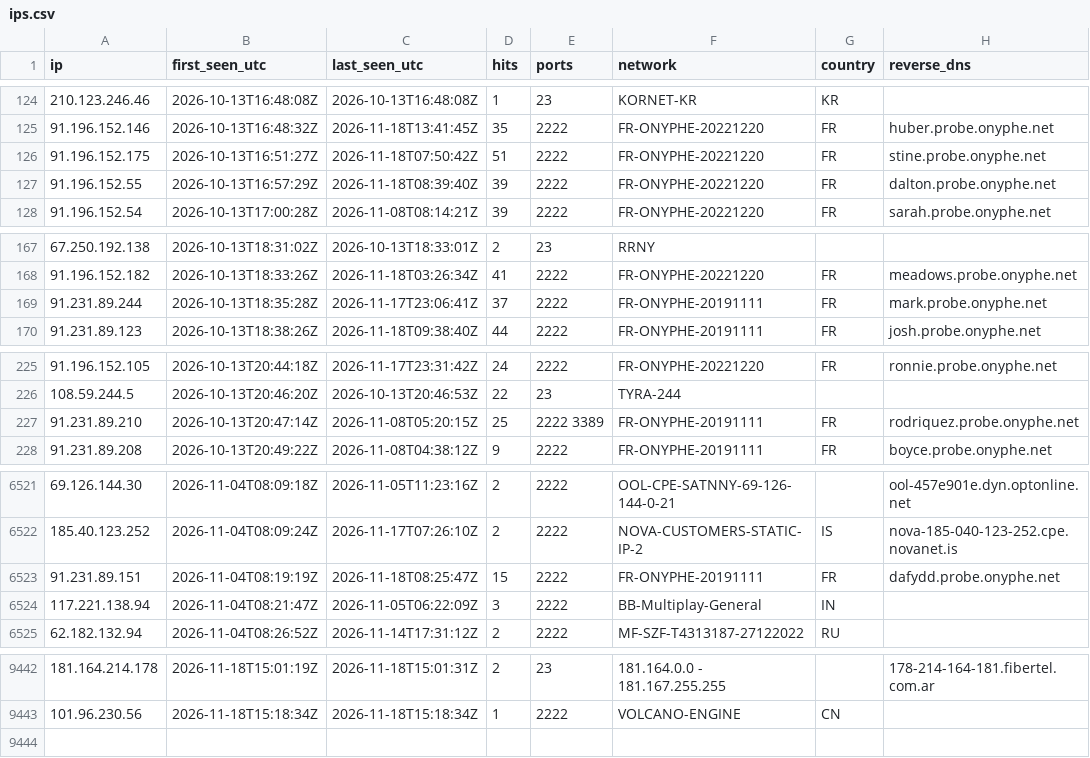
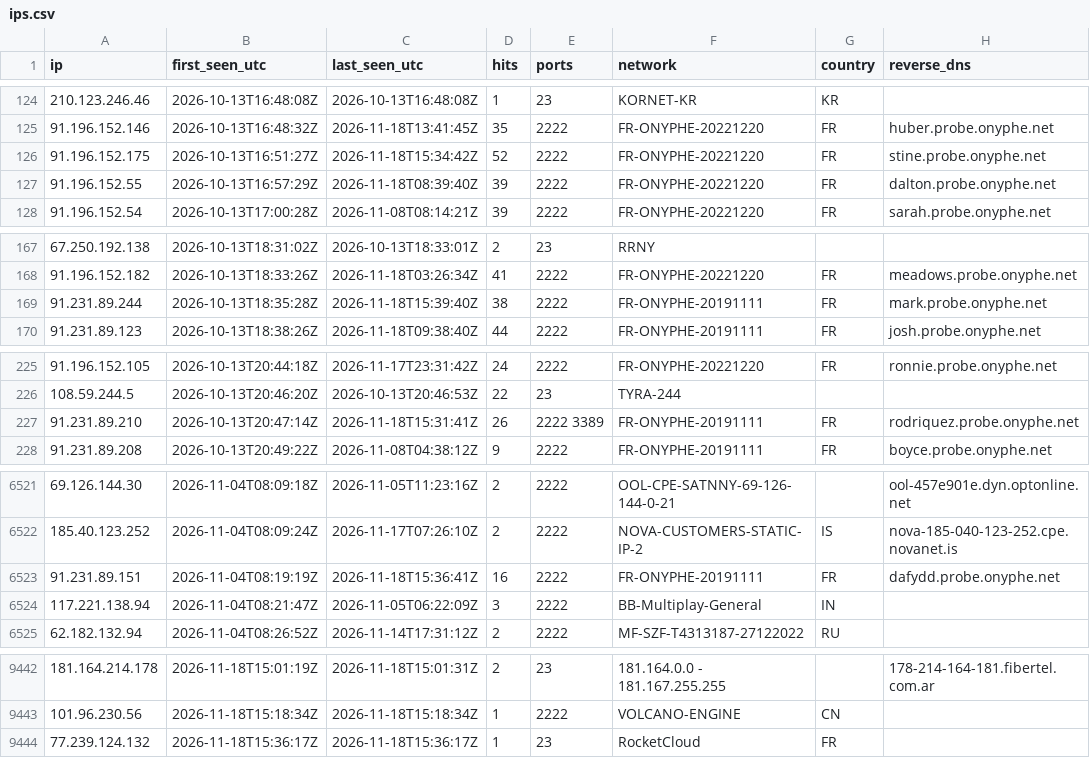
Before and after one commit to yourlocalaccountant/honeypot-db, a CSV file: ips.csv, drawn as a sheet; only a part is shown, gaps mark what is left out.

```diff
--- a/ips.csv
+++ b/ips.csv
@@ -125,3 +125,3 @@ ip,first_seen_utc,last_seen_utc,hits,ports,network,country,reverse_dns
 91.196.152.146,2026-10-13T16:48:32Z,2026-11-18T13:41:45Z,35,2222,FR-ONYPHE-20221220,FR,huber.probe.onyphe.net
-91.196.152.175,2026-10-13T16:51:27Z,2026-11-18T07:50:42Z,51,2222,FR-ONYPHE-20221220,FR,stine.probe.onyphe.net
+91.196.152.175,2026-10-13T16:51:27Z,2026-11-18T15:34:42Z,52,2222,FR-ONYPHE-20221220,FR,stine.probe.onyphe.net
 91.196.152.55,2026-10-13T16:57:29Z,2026-11-18T08:39:40Z,39,2222,FR-ONYPHE-20221220,FR,dalton.probe.onyphe.net
@@ -168,3 +168,3 @@ ip,first_seen_utc,last_seen_utc,hits,ports,network,country,reverse_dns
 91.196.152.182,2026-10-13T18:33:26Z,2026-11-18T03:26:34Z,41,2222,FR-ONYPHE-20221220,FR,meadows.probe.onyphe.net
-91.231.89.244,2026-10-13T18:35:28Z,2026-11-17T23:06:41Z,37,2222,FR-ONYPHE-20191111,FR,mark.probe.onyphe.net
+91.231.89.244,2026-10-13T18:35:28Z,2026-11-18T15:39:40Z,38,2222,FR-ONYPHE-20191111,FR,mark.probe.onyphe.net
 91.231.89.123,2026-10-13T18:38:26Z,2026-11-18T09:38:40Z,44,2222,FR-ONYPHE-20191111,FR,josh.probe.onyphe.net
@@ -226,3 +226,3 @@ ip,first_seen_utc,last_seen_utc,hits,ports,network,country,reverse_dns
 108.59.244.5,2026-10-13T20:46:20Z,2026-10-13T20:46:53Z,22,23,TYRA-244,,
-91.231.89.210,2026-10-13T20:47:14Z,2026-11-08T05:20:15Z,25,2222 3389,FR-ONYPHE-20191111,FR,rodriquez.probe.onyphe.net
+91.231.89.210,2026-10-13T20:47:14Z,2026-11-18T15:31:41Z,26,2222 3389,FR-ONYPHE-20191111,FR,rodriquez.probe.onyphe.net
 91.231.89.208,2026-10-13T20:49:22Z,2026-11-08T04:38:12Z,9,2222,FR-ONYPHE-20191111,FR,boyce.probe.onyphe.net
@@ -6522,3 +6522,3 @@ ip,first_seen_utc,last_seen_utc,hits,ports,network,country,reverse_dns
 185.40.123.252,2026-11-04T08:09:24Z,2026-11-17T07:26:10Z,2,2222,NOVA-CUSTOMERS-STATIC-IP-2,IS,nova-185-040-123-252.cpe.novanet.is
-91.231.89.151,2026-11-04T08:19:19Z,2026-11-18T08:25:47Z,15,2222,FR-ONYPHE-20191111,FR,dafydd.probe.onyphe.net
+91.231.89.151,2026-11-04T08:19:19Z,2026-11-18T15:36:41Z,16,2222,FR-ONYPHE-20191111,FR,dafydd.probe.onyphe.net
 117.221.138.94,2026-11-04T08:21:47Z,2026-11-05T06:22:09Z,3,2222,BB-Multiplay-General,IN,
@@ -9443 +9443,2 @@ ip,first_seen_utc,last_seen_utc,hits,ports,network,country,reverse_dns
 101.96.230.56,2026-11-18T15:18:34Z,2026-11-18T15:18:34Z,1,2222,VOLCANO-ENGINE,CN,
+77.239.124.132,2026-11-18T15:36:17Z,2026-11-18T15:36:17Z,1,23,RocketCloud,FR,
```
Also changed, not shown: 2 other files.
